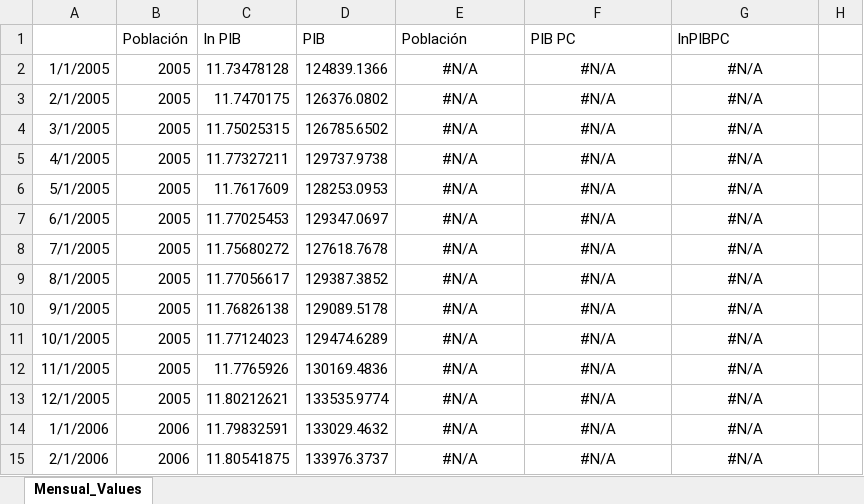
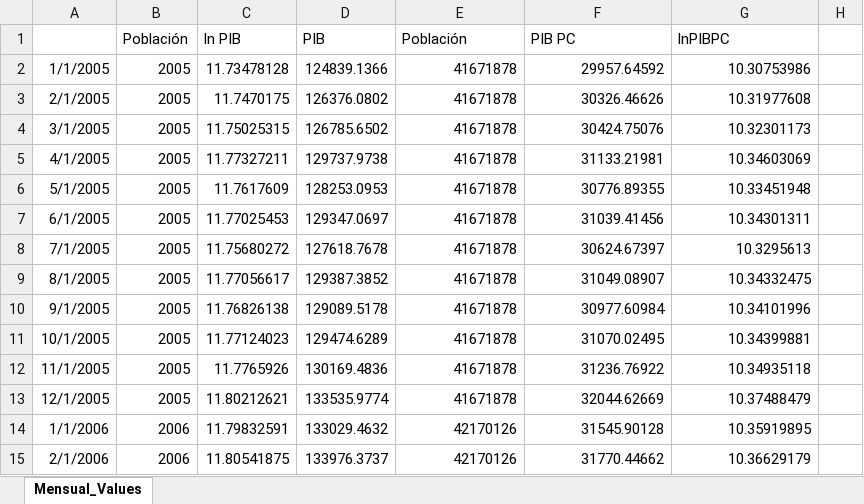
Before and after one commit to oscarjaulin/Monetary-Policy-Shocks-and-Central-bank-information-in-Colombia, an Excel workbook: Datos/PIB mensual per capita.xlsx, sheet Mensual_Values, drawn as a sheet; only a part is shown; values as stored, in another font and other column widths than the file's, no borders; the diff covers the shown part only; the diff names each change by its address in the sheet, - before the commit and + after, or states it on an @@ line.

Commit message:
Change the values for GDP per capita

```diff
--- a/Datos/PIB mensual per capita.xlsx (sheet Mensual_Values)
+++ b/Datos/PIB mensual per capita.xlsx (sheet Mensual_Values)
-E2:E13 (Población): #N/A
+E2:E13 (Población): 41671878
-E2:G15 alignment: center
+E2:G15 alignment: right
-F2 (PIB PC): #N/A
+F2 (PIB PC): 29957.64592
-G2 (lnPIBPC): #N/A
+G2 (lnPIBPC): 10.30753986
-F3 (PIB PC): #N/A
+F3 (PIB PC): 30326.46626
-G3 (lnPIBPC): #N/A
+G3 (lnPIBPC): 10.31977608
-F4 (PIB PC): #N/A
+F4 (PIB PC): 30424.75076
-G4 (lnPIBPC): #N/A
+G4 (lnPIBPC): 10.32301173
-F5 (PIB PC): #N/A
+F5 (PIB PC): 31133.21981
-G5 (lnPIBPC): #N/A
+G5 (lnPIBPC): 10.34603069
-F6 (PIB PC): #N/A
+F6 (PIB PC): 30776.89355
-G6 (lnPIBPC): #N/A
+G6 (lnPIBPC): 10.33451948
-F7 (PIB PC): #N/A
+F7 (PIB PC): 31039.41456
-G7 (lnPIBPC): #N/A
+G7 (lnPIBPC): 10.34301311
-F8 (PIB PC): #N/A
+F8 (PIB PC): 30624.67397
-G8 (lnPIBPC): #N/A
+G8 (lnPIBPC): 10.3295613
-F9 (PIB PC): #N/A
+F9 (PIB PC): 31049.08907
-G9 (lnPIBPC): #N/A
+G9 (lnPIBPC): 10.34332475
-F10 (PIB PC): #N/A
+F10 (PIB PC): 30977.60984
-G10 (lnPIBPC): #N/A
+G10 (lnPIBPC): 10.34101996
-F11 (PIB PC): #N/A
+F11 (PIB PC): 31070.02495
-G11 (lnPIBPC): #N/A
+G11 (lnPIBPC): 10.34399881
-F12 (PIB PC): #N/A
+F12 (PIB PC): 31236.76922
-G12 (lnPIBPC): #N/A
+G12 (lnPIBPC): 10.34935118
-F13 (PIB PC): #N/A
+F13 (PIB PC): 32044.62669
-G13 (lnPIBPC): #N/A
+G13 (lnPIBPC): 10.37488479
-E14:E15 (Población): #N/A
+E14:E15 (Población): 42170126
-F14 (PIB PC): #N/A
+F14 (PIB PC): 31545.90128
-G14 (lnPIBPC): #N/A
+G14 (lnPIBPC): 10.35919895
-F15 (PIB PC): #N/A
+F15 (PIB PC): 31770.44662
-G15 (lnPIBPC): #N/A
+G15 (lnPIBPC): 10.36629179
```
Also changed, not shown: 690 edited cells and cell formats elsewhere in this sheet, formulas that keep their value.
